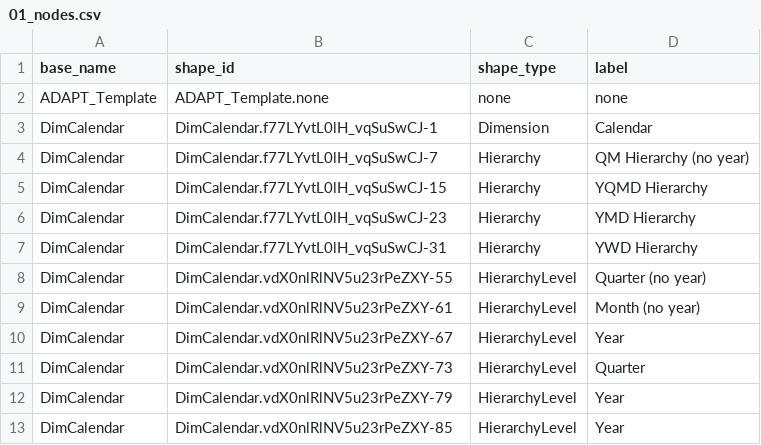
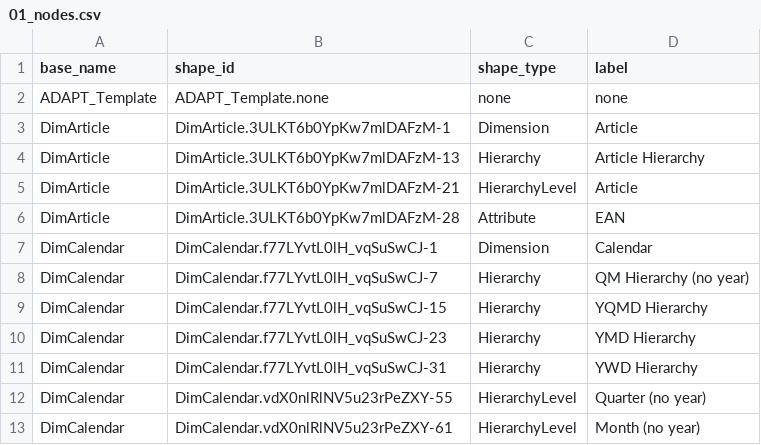
Before and after one commit to mtruschk/InboundADAPT, a CSV file: docs/01_nodes.csv, drawn as a sheet; only a part is shown; the shorter side is filled out with more unchanged rows; the diff covers the shown part only.

```diff
--- a/docs/01_nodes.csv
+++ b/docs/01_nodes.csv
@@ -2,2 +2,6 @@ base_name,shape_id,shape_type,label
 ADAPT_Template,ADAPT_Template.none,none,none
+DimArticle,DimArticle.3ULKT6b0YpKw7mlDAFzM-1,Dimension,Article
+DimArticle,DimArticle.3ULKT6b0YpKw7mlDAFzM-13,Hierarchy,Article Hierarchy
+DimArticle,DimArticle.3ULKT6b0YpKw7mlDAFzM-21,HierarchyLevel,Article
+DimArticle,DimArticle.3ULKT6b0YpKw7mlDAFzM-28,Attribute,EAN
 DimCalendar,DimCalendar.f77LYvtL0lH_vqSuSwCJ-1,Dimension,Calendar
```
Also changed, not shown: 27 added rows and 1 removed row elsewhere in this file, docs/02_edges.csv, 6 other files.
